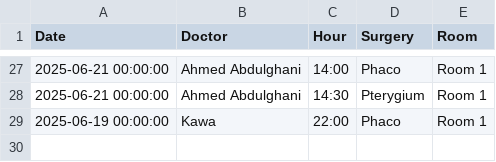
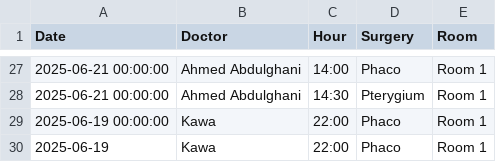
Before and after one commit to ParezDzay/Global, a CSV file: Operation Archive.csv, drawn as a sheet; only a part is shown, gaps mark what is left out; the diff names each change by its address in the sheet, - before the commit and + after, or states it on an @@ line.

Commit message:
Update Operation Archive via app

```diff
--- a/Operation Archive.csv
+++ b/Operation Archive.csv
+row 30: 2025-06-19 | Kawa | 22:00 | Phaco | Room 1
```
